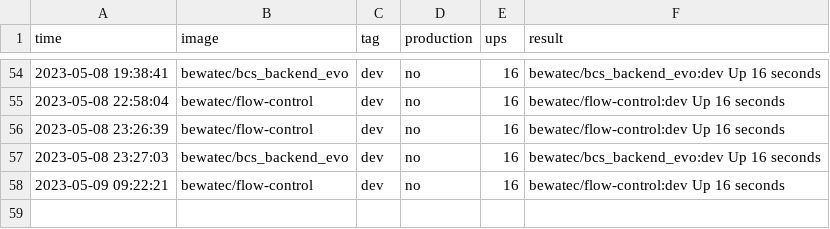
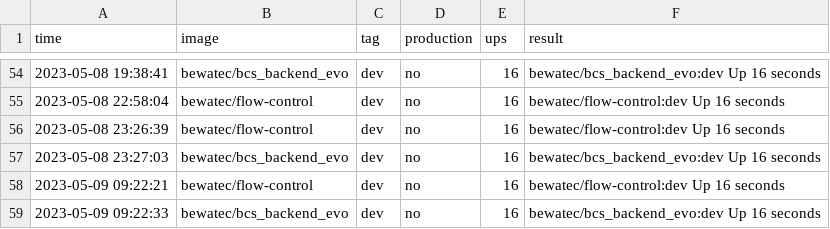
Before and after one commit to bwtps/robot-logger, a CSV file: deploy.csv, drawn as a sheet; only a part is shown, gaps mark what is left out; the diff names each change by its address in the sheet, - before the commit and + after, or states it on an @@ line.

Commit message:
chore: robot push log for bewatec/bcs_backend_evo ...

```diff
--- a/deploy.csv
+++ b/deploy.csv
+row 59: 2023-05-09 09:22:33 | bewatec/bcs_backend_evo | dev | no | 16 | bewatec/bcs_backend_evo:dev Up 16 seconds
```
